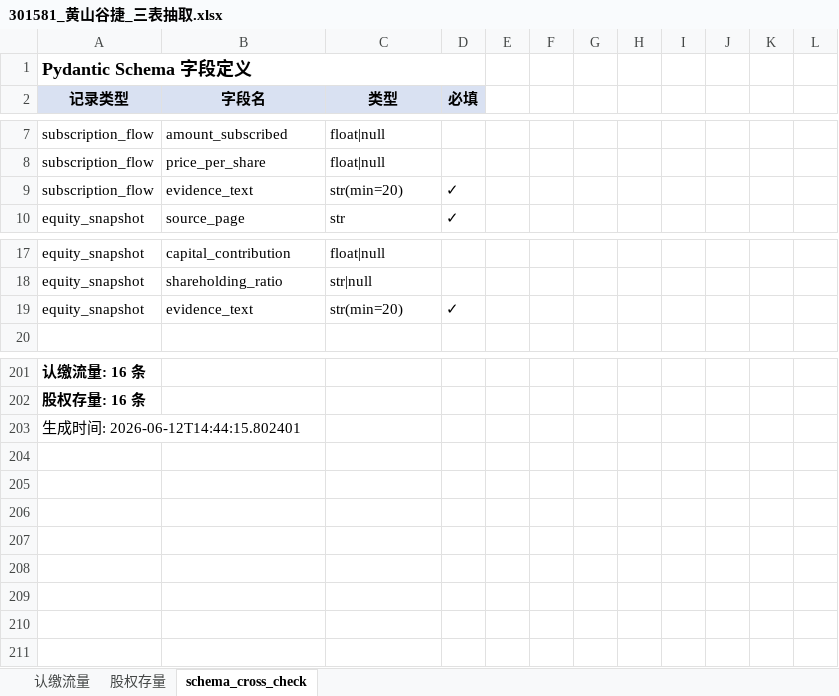
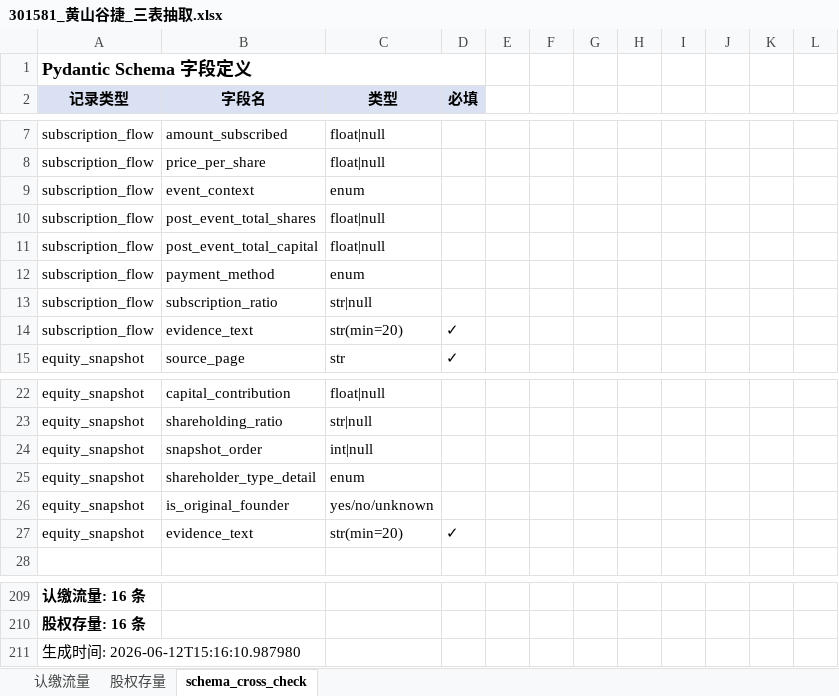
Before and after one commit to tdj49vhhwv-wq/prospectus--project, an Excel workbook: outputs/week2_excel/301581_黄山谷捷_三表抽取.xlsx, sheet schema_cross_check, drawn as a sheet; only a part is shown, gaps mark what is left out; values as stored, in another font and other column widths than the file's, no borders; addresses are those after the commit; the diff covers the shown part only; the diff names each change by its address in the sheet, - before the commit and + after, or states it on an @@ line.

```diff
--- a/outputs/week2_excel/301581_黄山谷捷_三表抽取.xlsx (sheet schema_cross_check)
+++ b/outputs/week2_excel/301581_黄山谷捷_三表抽取.xlsx (sheet schema_cross_check)
+row 9: subscription_flow | event_context | enum
+row 10: subscription_flow | post_event_total_shares | float|null
+row 11: subscription_flow | post_event_total_capital | float|null
+row 12: subscription_flow | payment_method | enum
+row 13: subscription_flow | subscription_ratio | str|null
+row 24: equity_snapshot | snapshot_order | int|null
+row 25: equity_snapshot | shareholder_type_detail | enum
+row 26: equity_snapshot | is_original_founder | yes/no/unknown
-A211 (记录类型): 生成时间: 2026-06-12T14:44:15.802401
+A211 (记录类型): 生成时间: 2026-06-12T15:16:10.987980
```
Also changed, not shown: 70 moved rows elsewhere in this sheet, sheet 认缴流量, sheet 股权存量, outputs/week2_excel/301563_云汉芯城_三表抽取.xlsx, outputs/week2_excel/603418_友升股份_三表抽取.xlsx, 19 other files.
